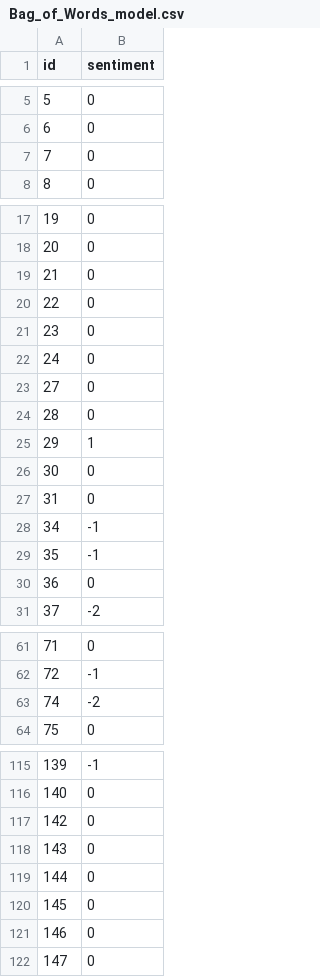
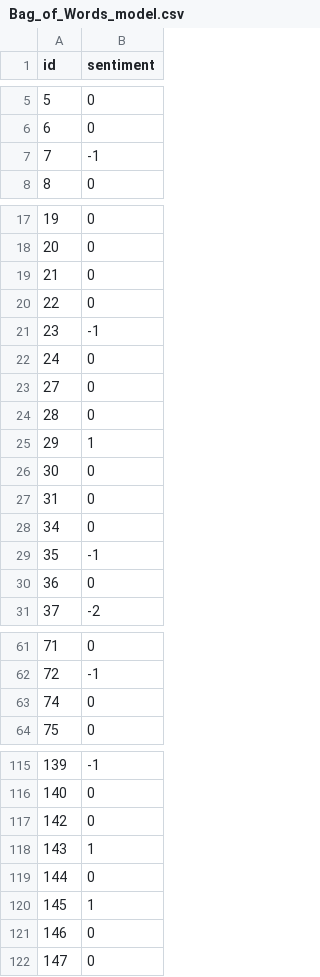
Before and after one commit to datomnurdin/PredictiveAnalysis, a CSV file: ExternalData/data/Bag_of_Words_model.csv, drawn as a sheet; only a part is shown, gaps mark what is left out; the diff covers the shown part only.

Commit message:
Update data.

```diff
--- a/ExternalData/data/Bag_of_Words_model.csv
+++ b/ExternalData/data/Bag_of_Words_model.csv
@@ -6,3 +6,3 @@ id,sentiment
 "6",0
-"7",0
+"7",-1
 "8",0
@@ -20,3 +20,3 @@ id,sentiment
 "22",0
-"23",0
+"23",-1
 "24",0
@@ -27,3 +27,3 @@ id,sentiment
 "31",0
-"34",-1
+"34",0
 "35",-1
@@ -62,3 +62,3 @@ id,sentiment
 "72",-1
-"74",-2
+"74",0
 "75",0
@@ -117,5 +117,5 @@ id,sentiment
 "142",0
-"143",0
+"143",1
 "144",0
-"145",0
+"145",1
 "146",0
```
Also changed, not shown: 1 edited cell elsewhere in this file, ExternalData/data/testData.tsv.
